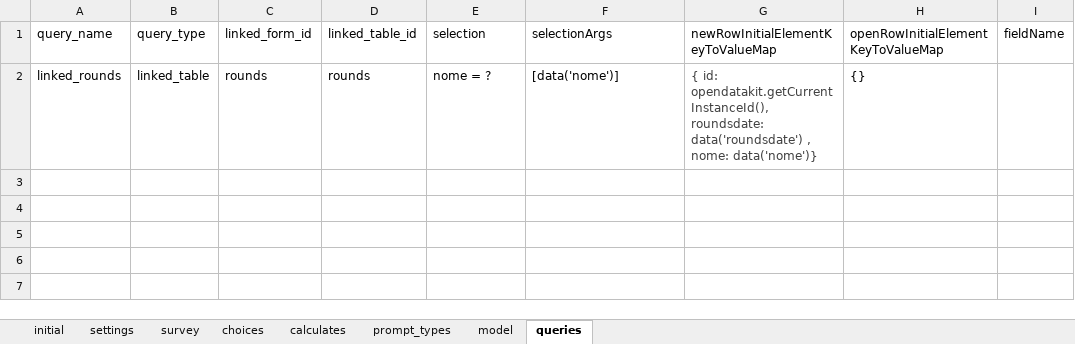
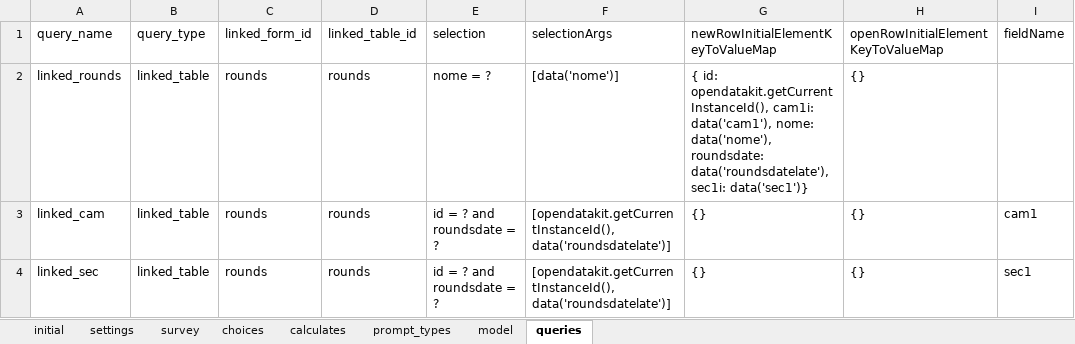
Before and after one commit to AndrMJ/Pediatria, an Excel workbook: app/config/tables/triagem/forms/lateroundsQuick/lateroundsQuick.xlsx, sheet queries, drawn as a sheet; values as stored, in another font and other column widths than the file's, no borders; the diff names each change by its address in the sheet, - before the commit and + after, or states it on an @@ line.

```diff
--- a/app/config/tables/triagem/forms/lateroundsQuick/lateroundsQuick.xlsx (sheet queries)
+++ b/app/config/tables/triagem/forms/lateroundsQuick/lateroundsQuick.xlsx (sheet queries)
-G2: …id: opendatakit.getCurrentInstanceId(), roundsdate: data('roundsdate') , nome: data('nome')}
+G2: …id: opendatakit.getCurrentInstanceId(), cam1i: data('cam1'), nome: data('nome'), roundsdate: data('roundsdatelate'), sec1i: data('sec1')}
-G2 text colour: #404040
+G2 text colour: black
+row 3: linked_cam | linked_table | rounds | rounds | id = ? and roundsdate = ? | [opendatakit.getCurrentInstanceId(), data('roundsdatelate')] | {} | {} | cam1
+row 4: linked_sec | linked_table | rounds | rounds | id = ? and roundsdate = ? | [opendatakit.getCurrentInstanceId(), data('roundsdatelate')] | {} | {} | sec1
```
Also changed, not shown: sheet survey, sheet model, sheet choices, sheet prompt_types, app/config/tables/rounds/forms/rounds/rounds.xlsx, app/config/tables/triagem/forms/diagnostic/diagnostic.xlsx, 43 other files.
